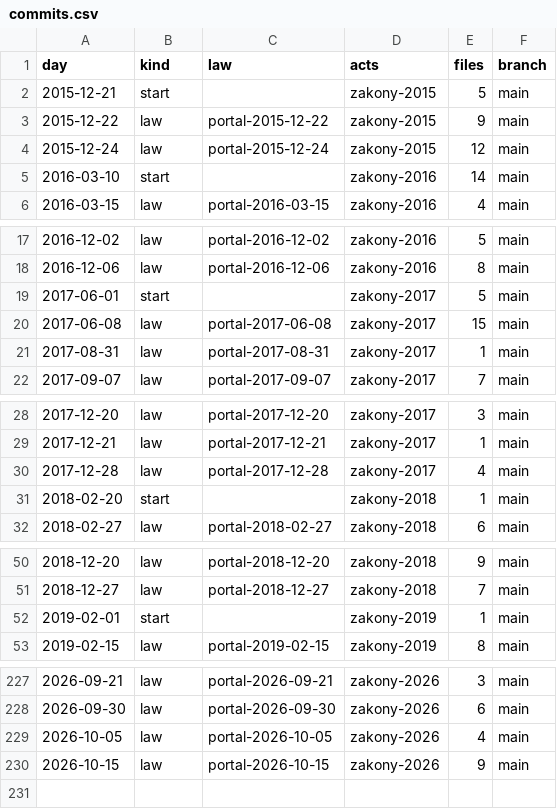
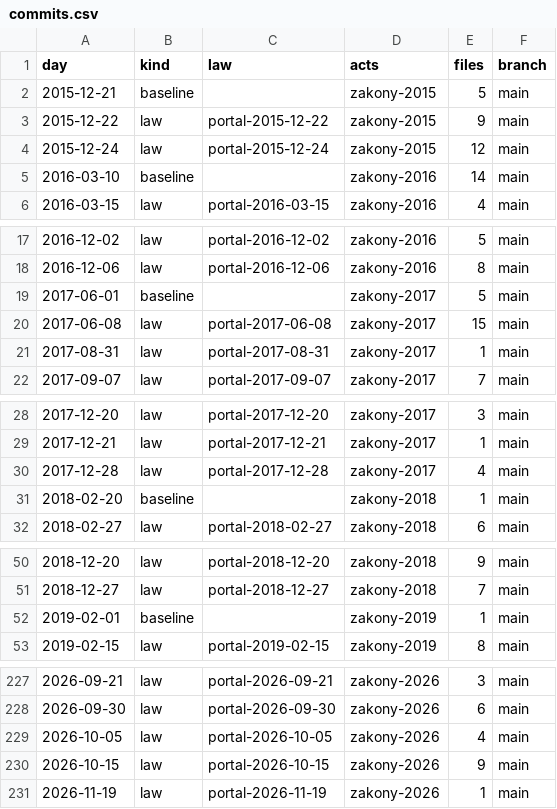
Before and after one commit to lexifina/russia-chukotka-law, a CSV file: data/commits.csv, drawn as a sheet; only a part is shown, gaps mark what is left out; the diff covers the shown part only.

Commit message:
Documentation, tables, tools and REPRODUCE.md
Appended 1 commits to 45071c8ade24; corpus sha256 4253a58e50319c165bf6e37a8d57bc635217888b764198336da71679de93ff7e, data retrieved 2026-11-24.

Kind: documentation
Check: ru-pravo-chukotka-20261124T132515Z

```diff
--- a/data/commits.csv
+++ b/data/commits.csv
@@ -1,6 +1,6 @@
 day,kind,law,acts,files,branch
-2015-12-21,start,,zakony-2015,5,main
+2015-12-21,baseline,,zakony-2015,5,main
 2015-12-22,law,portal-2015-12-22,zakony-2015,9,main
 2015-12-24,law,portal-2015-12-24,zakony-2015,12,main
-2016-03-10,start,,zakony-2016,14,main
+2016-03-10,baseline,,zakony-2016,14,main
 2016-03-15,law,portal-2016-03-15,zakony-2016,4,main
@@ -18,3 +18,3 @@ day,kind,law,acts,files,branch
 2016-12-06,law,portal-2016-12-06,zakony-2016,8,main
-2017-06-01,start,,zakony-2017,5,main
+2017-06-01,baseline,,zakony-2017,5,main
 2017-06-08,law,portal-2017-06-08,zakony-2017,15,main
@@ -30,3 +30,3 @@ day,kind,law,acts,files,branch
 2017-12-28,law,portal-2017-12-28,zakony-2017,4,main
-2018-02-20,start,,zakony-2018,1,main
+2018-02-20,baseline,,zakony-2018,1,main
 2018-02-27,law,portal-2018-02-27,zakony-2018,6,main
@@ -51,3 +51,3 @@ day,kind,law,acts,files,branch
 2018-12-27,law,portal-2018-12-27,zakony-2018,7,main
-2019-02-01,start,,zakony-2019,1,main
+2019-02-01,baseline,,zakony-2019,1,main
 2019-02-15,law,portal-2019-02-15,zakony-2019,8,main
@@ -230 +230,2 @@ day,kind,law,acts,files,branch
 2026-10-15,law,portal-2026-10-15,zakony-2026,9,main
+2026-11-19,law,portal-2026-11-19,zakony-2026,1,main
```
Also changed, not shown: 7 edited cells elsewhere in this file, data/laws.csv, 26 other files.
